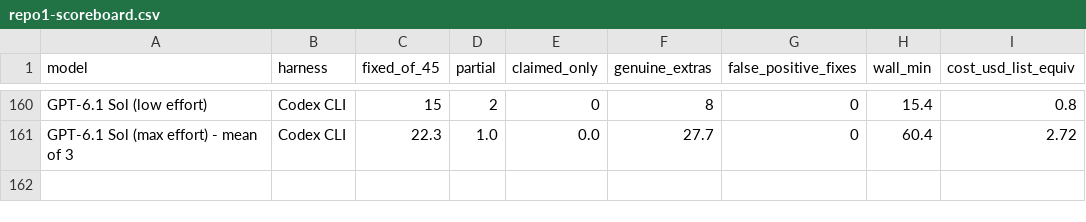
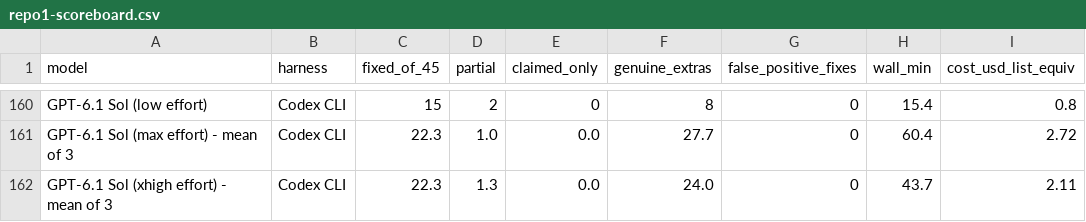
Before and after one commit to phuryn/bug-hunt-bench, a CSV file: results/repo1-scoreboard.csv, drawn as a sheet; only a part is shown, gaps mark what is left out.

```diff
--- a/results/repo1-scoreboard.csv
+++ b/results/repo1-scoreboard.csv
@@ -161 +161,2 @@ GPT-6.1 Sol (low effort),Codex CLI,15,2,0,8,0,15.4,0.8
 GPT-6.1 Sol (max effort) - mean of 3,Codex CLI,22.3,1.0,0.0,27.7,0,60.4,2.72
+GPT-6.1 Sol (xhigh effort) - mean of 3,Codex CLI,22.3,1.3,0.0,24.0,0,43.7,2.11
```
Also changed, not shown: results/combined-scoreboard.csv, results/coverage.csv, 8 other files.
